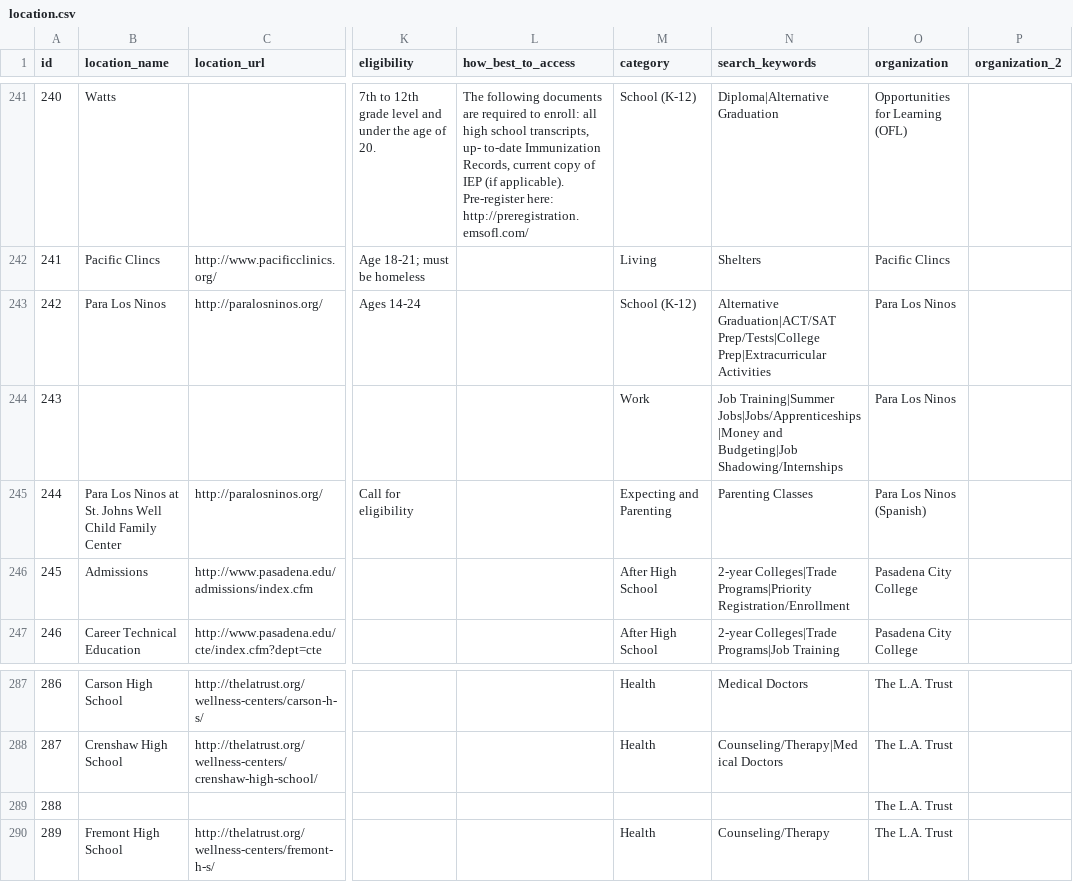
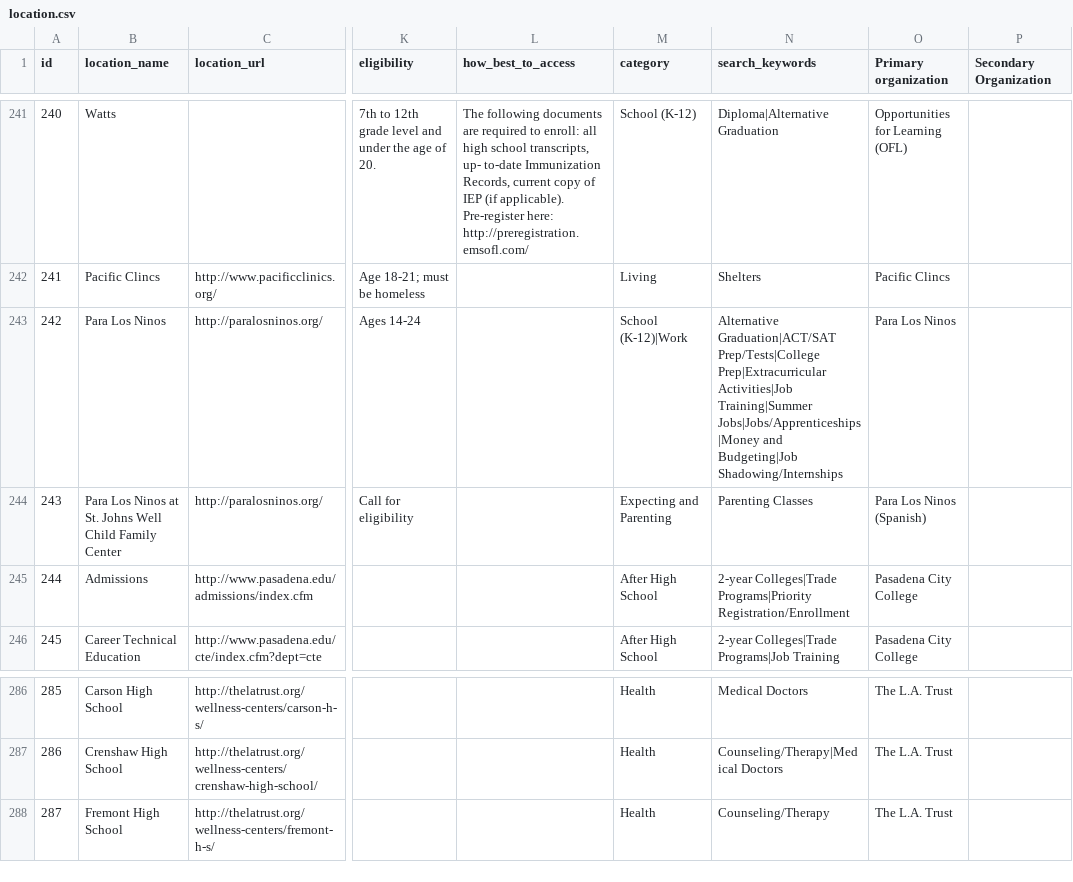
Before and after one commit to ynakanoendertech/drupal8, a CSV file: modules/custom/migrate_custom/csv-data/location.csv, drawn as a sheet; only a part is shown, gaps mark what is left out; removed rows and columns are numbered as before the commit, all else as after; rows hold the shown columns only; the diff names each change by its address in the sheet, - before the commit and + after, or states it on an @@ line.

Commit message:
Update location.csv

```diff
--- a/modules/custom/migrate_custom/csv-data/location.csv
+++ b/modules/custom/migrate_custom/csv-data/location.csv
-O1: organization
+O1: Primary organization
-P1: organization_2
+P1: Secondary Organization
-M243 (category): School (K-12)
+M243 (category): School (K-12)|Work
-N243 (search_keywords): …Prep/Tests|College Prep|Extracurricular Activities
+N243 (search_keywords): …Prep/Tests|College Prep|Extracurricular Activities|Job Training|Summer Jobs|Jobs/Apprenticeships|Money and Budgeting|Job Shadowing/Internships
-row 244: 243 |  |  |  |  | Work | Job Training|Summer Jobs|Jobs/Apprenticeships|Money and Budgeting|Job Shadowing/Internships | Para Los Ninos
@@ column A (id) renumbered from row 244 down @@
-row 289: 288 |  |  |  |  |  |  | The L.A. Trust
```
